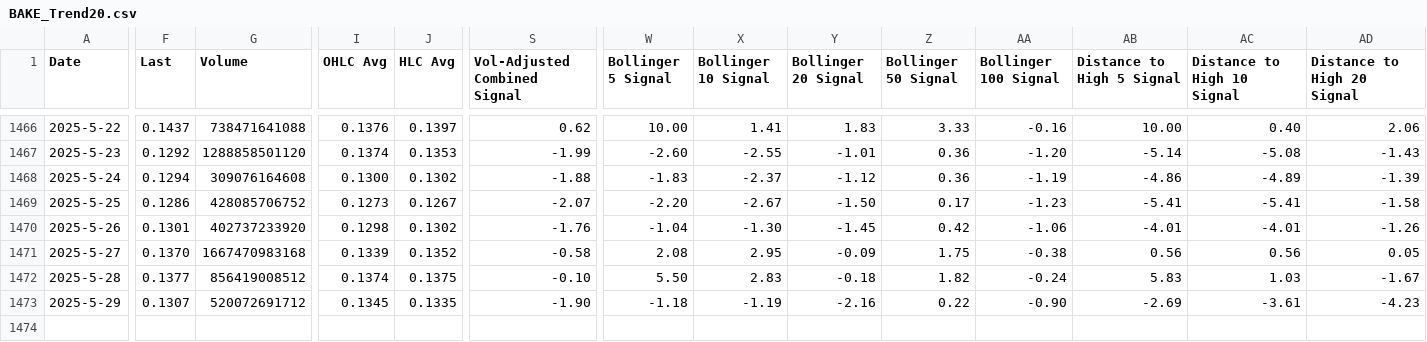
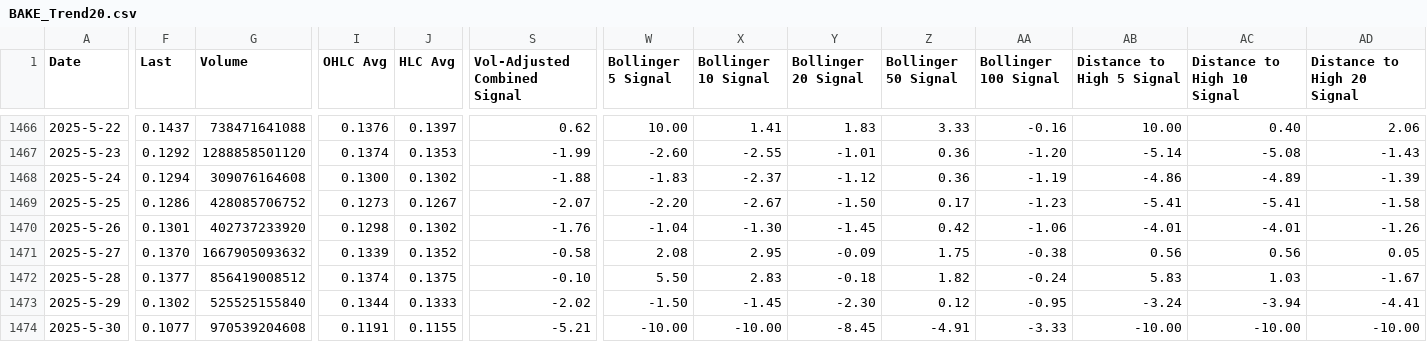
Before and after one commit to QV2000/crypto-trend-data, a CSV file: data/BAKE_Trend20.csv, drawn as a sheet; only a part is shown, gaps mark what is left out; rows hold the shown columns only; the diff covers the shown part only; the diff names each change by its address in the sheet, - before the commit and + after, or states it on an @@ line.

Commit message:
Add trend data: BAKE_Trend20.csv

```diff
--- a/data/BAKE_Trend20.csv
+++ b/data/BAKE_Trend20.csv
-G1471 (Volume): 1667470983168
+G1471 (Volume): 1667905093632
-F1473 (Last): 0.1307
+F1473 (Last): 0.1302
-G1473 (Volume): 520072691712
+G1473 (Volume): 525525155840
-I1473 (OHLC Avg): 0.1345
+I1473 (OHLC Avg): 0.1344
-J1473 (HLC Avg): 0.1335
+J1473 (HLC Avg): 0.1333
-S1473 (Vol-Adjusted Combined Signal): -1.90
+S1473 (Vol-Adjusted Combined Signal): -2.02
-W1473 (Bollinger 5 Signal): -1.18
+W1473 (Bollinger 5 Signal): -1.50
-X1473 (Bollinger 10 Signal): -1.19
+X1473 (Bollinger 10 Signal): -1.45
-Y1473 (Bollinger 20 Signal): -2.16
+Y1473 (Bollinger 20 Signal): -2.30
-Z1473 (Bollinger 50 Signal): 0.22
+Z1473 (Bollinger 50 Signal): 0.12
-AA1473 (Bollinger 100 Signal): -0.90
+AA1473 (Bollinger 100 Signal): -0.95
-AB1473 (Distance to High 5 Signal): -2.69
+AB1473 (Distance to High 5 Signal): -3.24
-AC1473 (Distance to High 10 Signal): -3.61
+AC1473 (Distance to High 10 Signal): -3.94
-AD1473 (Distance to High 20 Signal): -4.23
+AD1473 (Distance to High 20 Signal): -4.41
+row 1474: 2025-5-30 | 0.1077 | 970539204608 | 0.1191 | 0.1155 | -5.21 | -10.00 | -10.00 | -8.45 | -4.91 | -3.33 | -10.00 | -10.00 | -10.00
```
Also changed, not shown: 2 edited cells elsewhere in this file.
